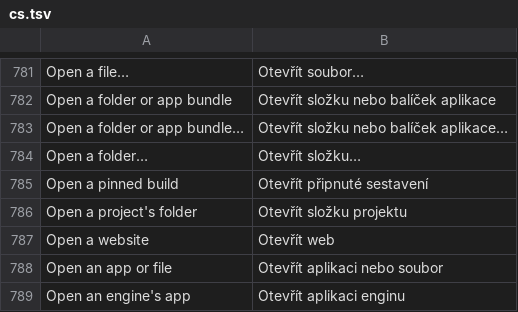
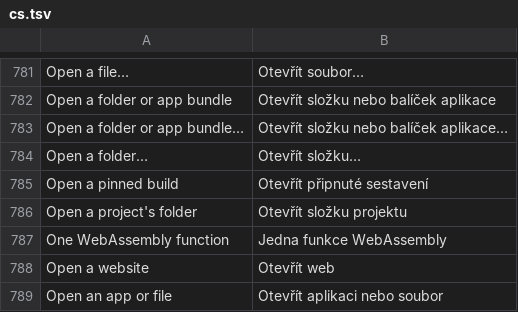
Before and after one commit to wanggit/craft-anything-game, a TSV file: crates/ui-egui/src/i18n/cs.tsv, drawn as a sheet; only a part is shown, gaps mark what is left out; the shorter side is filled out with more unchanged rows.

```diff
--- a/crates/ui-egui/src/i18n/cs.tsv
+++ b/crates/ui-egui/src/i18n/cs.tsv
@@ -786,2 +786,3 @@ Open a pinned build	Otevřít připnuté sestavení
 Open a project's folder	Otevřít složku projektu
+One WebAssembly function	Jedna funkce WebAssembly
 Open a website	Otevřít web
```
Also changed, not shown: crates/ui-egui/src/i18n/de.tsv, crates/ui-egui/src/i18n/ko.tsv, 7 other files.
